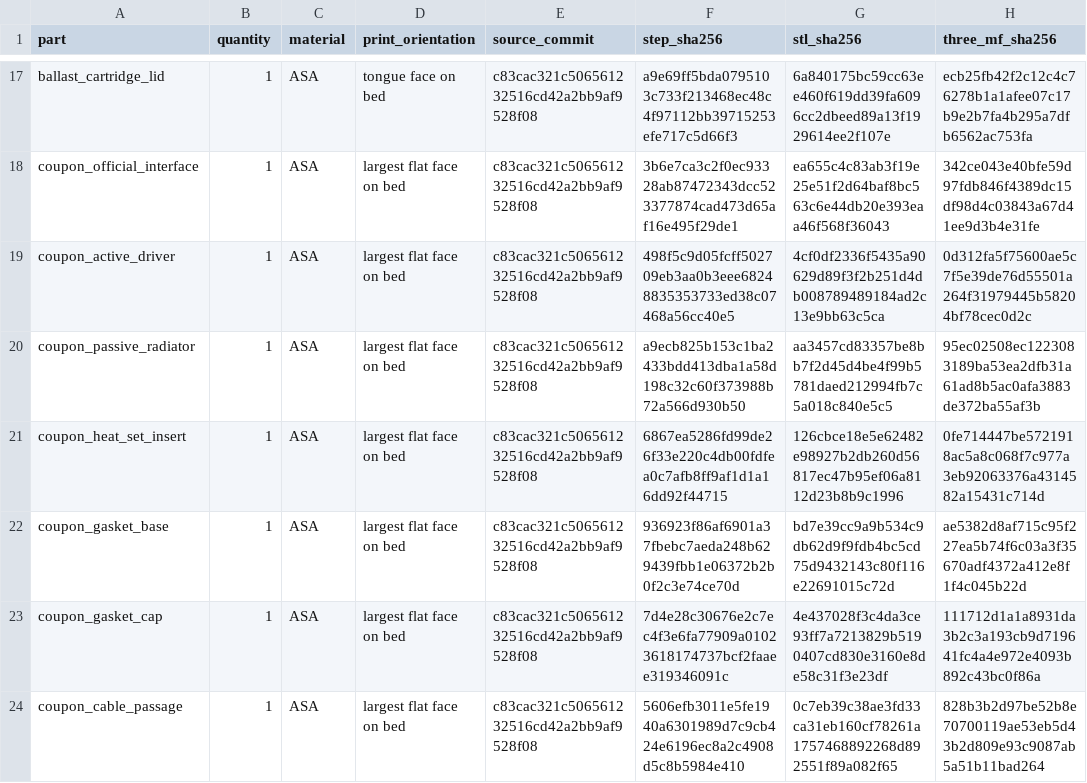
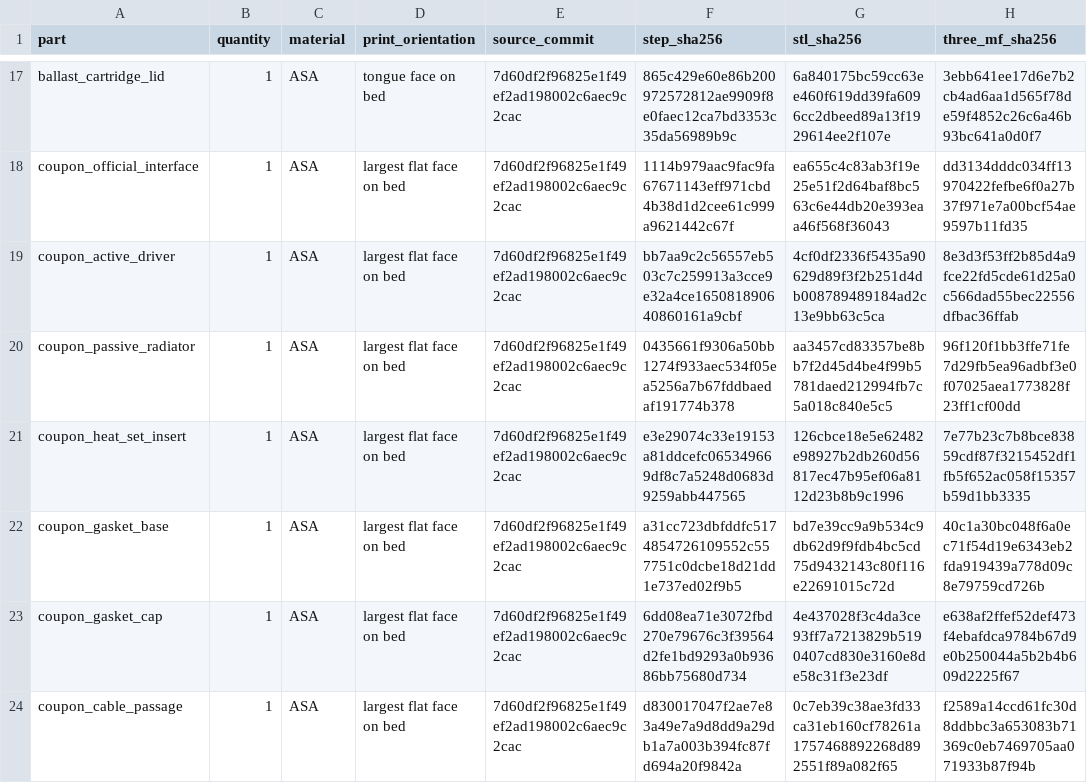
Before and after one commit to BigPappy098/Satellite1-Ultra, a CSV file: exports/MANIFEST.csv, drawn as a sheet; only a part is shown, gaps mark what is left out; the diff covers the shown part only; the diff names each change by its address in the sheet, - before the commit and + after, or states it on an @@ line.

```diff
--- a/exports/MANIFEST.csv
+++ b/exports/MANIFEST.csv
-E17:E24 (source_commit): c83cac321c506561232516cd42a2bb9af9528f08
+E17:E24 (source_commit): 7d60df2f96825e1f49ef2ad198002c6aec9c2cac
-F17 (step_sha256): a9e69ff5bda0795103c733f213468ec48c4f97112bb39715253efe717c5d66f3
+F17 (step_sha256): 865c429e60e86b200972572812ae9909f8e0faec12ca7bd3353c35da56989b9c
-H17 (three_mf_sha256): ecb25fb42f2c12c4c76278b1a1afee07c17b9e2b7fa4b295a7dfb6562ac753fa
+H17 (three_mf_sha256): 3ebb641ee17d6e7b2cb4ad6aa1d565f78de59f4852c26c6a46b93bc641a0d0f7
-F18 (step_sha256): 3b6e7ca3c2f0ec93328ab87472343dcc523377874cad473d65af16e495f29de1
+F18 (step_sha256): 1114b979aac9fac9fa67671143eff971cbd4b38d1d2cee61c999a9621442c67f
-H18 (three_mf_sha256): 342ce043e40bfe59d97fdb846f4389dc15df98d4c03843a67d41ee9d3b4e31fe
+H18 (three_mf_sha256): dd3134dddc034ff13970422fefbe6f0a27b37f971e7a00bcf54ae9597b11fd35
-F19 (step_sha256): 498f5c9d05fcff502709eb3aa0b3eee68248835353733ed38c07468a56cc40e5
+F19 (step_sha256): bb7aa9c2c56557eb503c7c259913a3cce9e32a4ce165081890640860161a9cbf
-H19 (three_mf_sha256): 0d312fa5f75600ae5c7f5e39de76d55501a264f31979445b58204bf78cec0d2c
+H19 (three_mf_sha256): 8e3d3f53ff2b85d4a9fce22fd5cde61d25a0c566dad55bec22556dfbac36ffab
-F20 (step_sha256): a9ecb825b153c1ba2433bdd413dba1a58d198c32c60f373988b72a566d930b50
+F20 (step_sha256): 0435661f9306a50bb1274f933aec534f05ea5256a7b67fddbaedaf191774b378
-H20 (three_mf_sha256): 95ec02508ec1223083189ba53ea2dfb31a61ad8b5ac0afa3883de372ba55af3b
+H20 (three_mf_sha256): 96f120f1bb3ffe71fe7d29fb5ea96adbf3e0f07025aea1773828f23ff1cf00dd
-F21 (step_sha256): 6867ea5286fd99de26f33e220c4db00fdfea0c7afb8ff9af1d1a16dd92f44715
+F21 (step_sha256): e3e29074c33e19153a81ddcefc065349669df8c7a5248d0683d9259abb447565
-H21 (three_mf_sha256): 0fe714447be5721918ac5a8c068f7c977a3eb92063376a4314582a15431c714d
+H21 (three_mf_sha256): 7e77b23c7b8bce83859cdf87f3215452df1fb5f652ac058f15357b59d1bb3335
-F22 (step_sha256): 936923f86af6901a37fbebc7aeda248b629439fbb1e06372b2b0f2c3e74ce70d
+F22 (step_sha256): a31cc723dbfddfc5174854726109552c557751c0dcbe18d21dd1e737ed02f9b5
-H22 (three_mf_sha256): ae5382d8af715c95f227ea5b74f6c03a3f35670adf4372a412e8f1f4c045b22d
+H22 (three_mf_sha256): 40c1a30bc048f6a0ec71f54d19e6343eb2fda919439a778d09c8e79759cd726b
-F23 (step_sha256): 7d4e28c30676e2c7ec4f3e6fa77909a01023618174737bcf2faaee319346091c
+F23 (step_sha256): 6dd08ea71e3072fbd270e79676c3f39564d2fe1bd9293a0b93686bb75680d734
-H23 (three_mf_sha256): 111712d1a1a8931da3b2c3a193cb9d719641fc4a4e972e4093b892c43bc0f86a
+H23 (three_mf_sha256): e638af2ffef52def473f4ebafdca9784b67d9e0b250044a5b2b4b609d2225f67
-F24 (step_sha256): 5606efb3011e5fe1940a6301989d7c9cb424e6196ec8a2c4908d5c8b5984e410
+F24 (step_sha256): d830017047f2ae7e83a49e7a9d8dd9a29db1a7a003b394fc87fd694a20f9842a
-H24 (three_mf_sha256): 828b3b2d97be52b8e70700119ae53eb5d43b2d809e93c9087ab5a51b11bad264
+H24 (three_mf_sha256): f2589a14ccd61fc30d8ddbbc3a653083b71369c0eb7469705aa071933b87f94b
```
Also changed, not shown: 45 edited cells elsewhere in this file, 57 other files.
